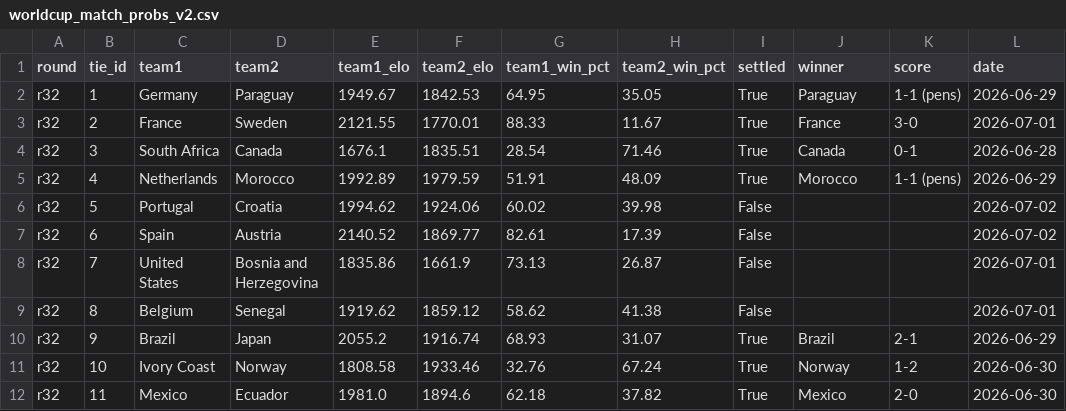
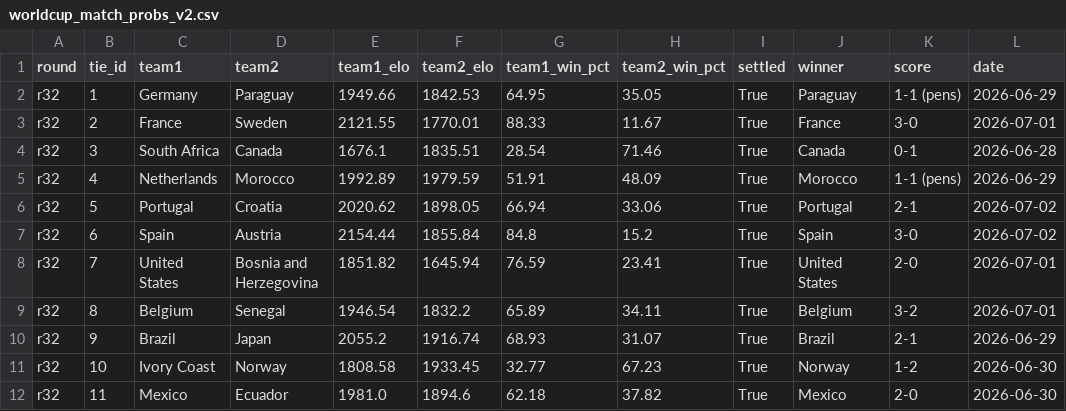
Before and after one commit to conairemolloy/formcast, a CSV file: data/processed/worldcup_match_probs_v2.csv, drawn as a sheet; only a part is shown; the diff covers the shown part only; the diff names each change by its address in the sheet, - before the commit and + after, or states it on an @@ line.

Commit message:
data: refresh international results through 2026-07-02, 12/16 R32 ties settled

```diff
--- a/data/processed/worldcup_match_probs_v2.csv
+++ b/data/processed/worldcup_match_probs_v2.csv
-E2 (team1_elo): 1949.67
+E2 (team1_elo): 1949.66
-E6 (team1_elo): 1994.62
+E6 (team1_elo): 2020.62
-F6 (team2_elo): 1924.06
+F6 (team2_elo): 1898.05
-G6 (team1_win_pct): 60.02
+G6 (team1_win_pct): 66.94
-H6 (team2_win_pct): 39.98
+H6 (team2_win_pct): 33.06
-I6:I9 (settled): False
+I6:I9 (settled): True
-J6 (winner): (empty)
+J6 (winner): Portugal
-K6 (score): (empty)
+K6 (score): 2-1
-E7 (team1_elo): 2140.52
+E7 (team1_elo): 2154.44
-F7 (team2_elo): 1869.77
+F7 (team2_elo): 1855.84
-G7 (team1_win_pct): 82.61
+G7 (team1_win_pct): 84.8
-H7 (team2_win_pct): 17.39
+H7 (team2_win_pct): 15.2
-J7 (winner): (empty)
+J7 (winner): Spain
-K7 (score): (empty)
+K7 (score): 3-0
-E8 (team1_elo): 1835.86
+E8 (team1_elo): 1851.82
-F8 (team2_elo): 1661.9
+F8 (team2_elo): 1645.94
-G8 (team1_win_pct): 73.13
+G8 (team1_win_pct): 76.59
-H8 (team2_win_pct): 26.87
+H8 (team2_win_pct): 23.41
-J8 (winner): (empty)
+J8 (winner): United States
-K8 (score): (empty)
+K8 (score): 2-0
-E9 (team1_elo): 1919.62
+E9 (team1_elo): 1946.54
-F9 (team2_elo): 1859.12
+F9 (team2_elo): 1832.2
-G9 (team1_win_pct): 58.62
+G9 (team1_win_pct): 65.89
-H9 (team2_win_pct): 41.38
+H9 (team2_win_pct): 34.11
-J9 (winner): (empty)
+J9 (winner): Belgium
-K9 (score): (empty)
+K9 (score): 3-2
-F11 (team2_elo): 1933.46
+F11 (team2_elo): 1933.45
-G11 (team1_win_pct): 32.76
+G11 (team1_win_pct): 32.77
-H11 (team2_win_pct): 67.24
+H11 (team2_win_pct): 67.23
```
Also changed, not shown: 14 edited cells elsewhere in this file, data/processed/worldcup_bracket_sims_v2.csv.
